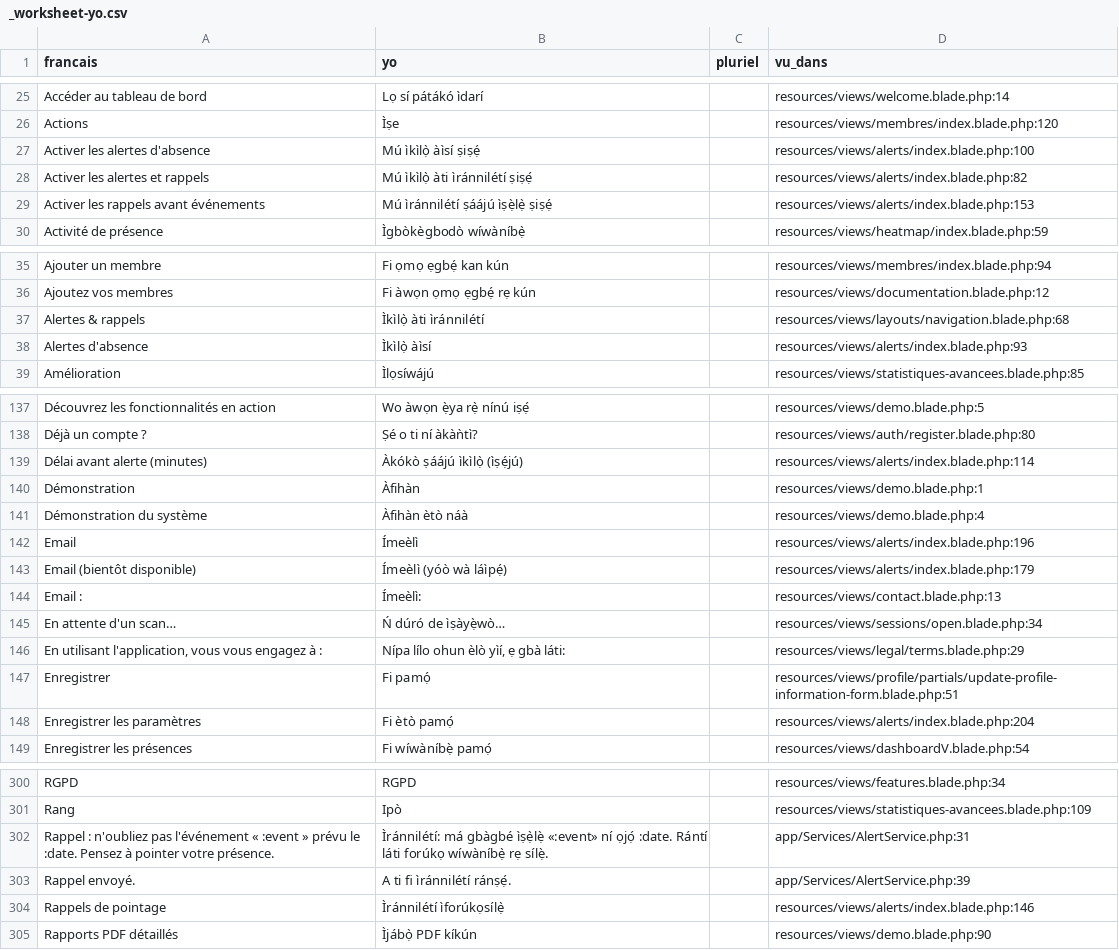
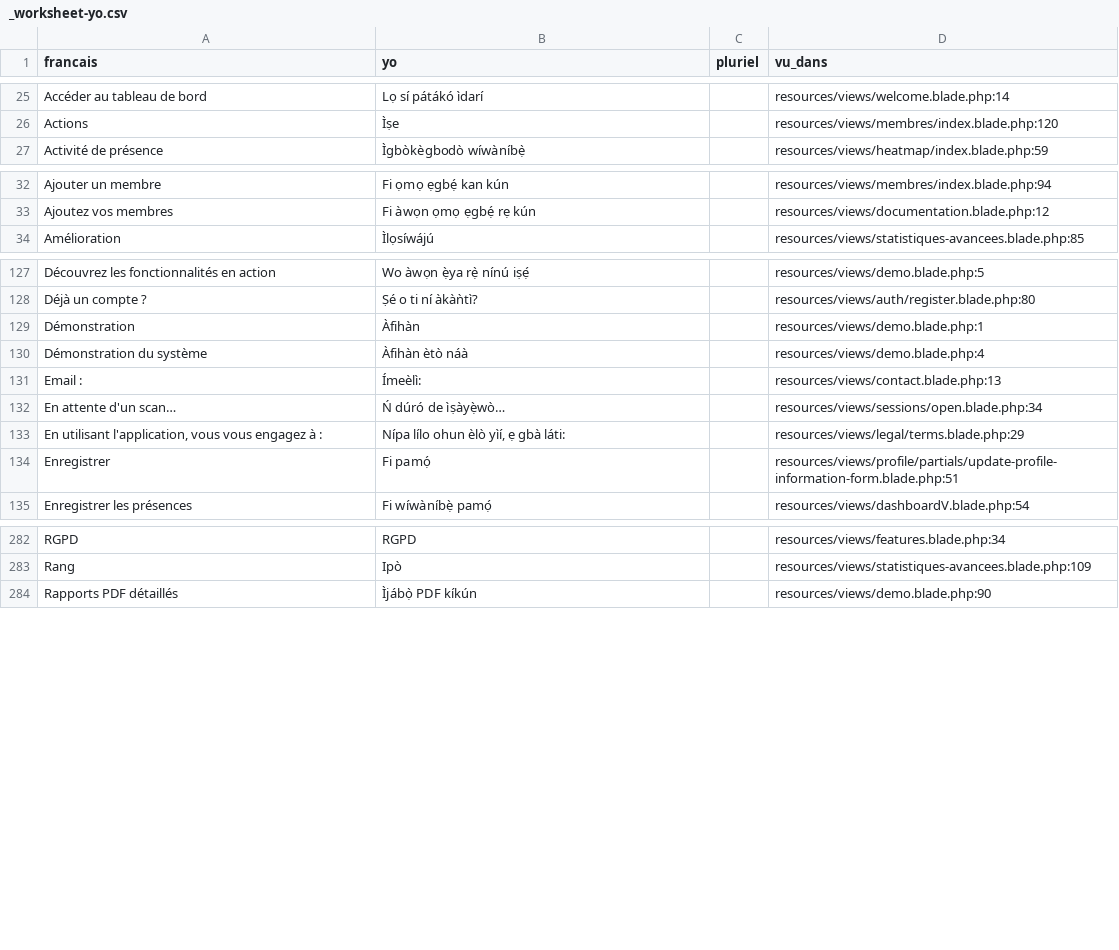
Before and after one commit to Nounagnon02/projet_verification_de_presence, a CSV file: lang/_worksheet-yo.csv, drawn as a sheet; only a part is shown, gaps mark what is left out; removed rows and columns are numbered as before the commit, all else as after; the diff covers the shown part only; the diff names each change by its address in the sheet, - before the commit and + after, or states it on an @@ line.

Commit message:
refactor: retire le mode sombre mort, 4 composants morts et les reglages d alerte inertes

```diff
--- a/lang/_worksheet-yo.csv
+++ b/lang/_worksheet-yo.csv
-row 27: Activer les alertes d'absence | Mú ìkìlọ̀ àìsí ṣiṣẹ́ |  | resources/views/alerts/index.blade.php:100
-row 28: Activer les alertes et rappels | Mú ìkìlọ̀ àti ìránnilétí ṣiṣẹ́ |  | resources/views/alerts/index.blade.php:82
-row 29: Activer les rappels avant événements | Mú ìránnilétí ṣáájú ìṣẹ̀lẹ̀ ṣiṣẹ́ |  | resources/views/alerts/index.blade.php:153
-row 37: Alertes & rappels | Ìkìlọ̀ àti ìránnilétí |  | resources/views/layouts/navigation.blade.php:68
-row 38: Alertes d'absence | Ìkìlọ̀ àìsí |  | resources/views/alerts/index.blade.php:93
-row 139: Délai avant alerte (minutes) | Àkókò ṣáájú ìkìlọ̀ (ìṣẹ́jú) |  | resources/views/alerts/index.blade.php:114
-row 142: Email | Ímeèlì |  | resources/views/alerts/index.blade.php:196
-row 143: Email (bientôt disponible) | Ímeèlì (yóò wà láìpẹ́) |  | resources/views/alerts/index.blade.php:179
-row 148: Enregistrer les paramètres | Fi ètò pamọ́ |  | resources/views/alerts/index.blade.php:204
-row 302: Rappel : n'oubliez pas l'événement « :event » prévu le :date. Pensez à pointer votre présence. | Ìránnilétí: má gbàgbé ìṣẹ̀lẹ̀ «:event» ní ọjọ́ :date. Rántí láti forúkọ wíwàníbẹ̀ rẹ sílẹ̀. |  | app/Services/AlertService.php:31
-row 303: Rappel envoyé. | A ti fi ìránnilétí ránṣẹ́. |  | app/Services/AlertService.php:39
-row 304: Rappels de pointage | Ìránnilétí ìforúkọsílẹ̀ |  | resources/views/alerts/index.blade.php:146
```
Also changed, not shown: 2 added rows, 13 removed rows and 12 edited cells elsewhere in this file, lang/_worksheet-fon.csv, 18 other files.
